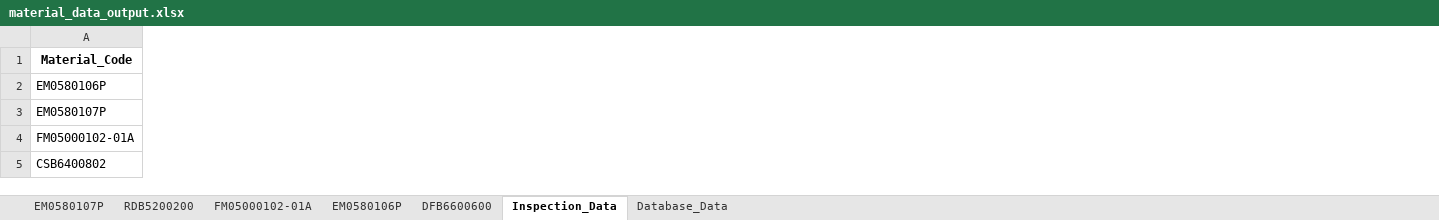
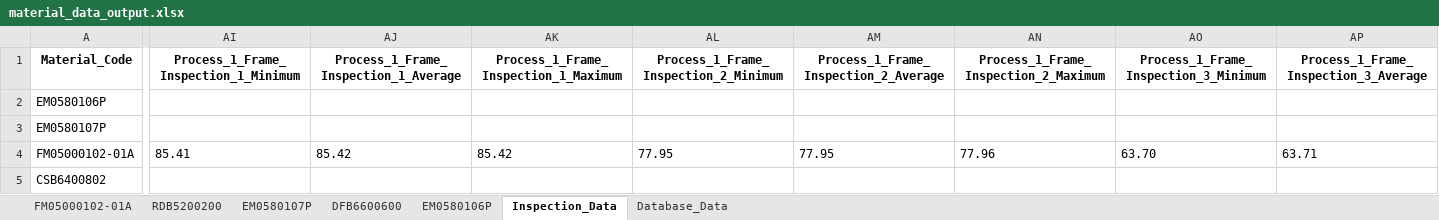
Before and after one commit to Jimcl6/material_anomaly_check_v1.1, an Excel workbook: material_data_output.xlsx, sheet Inspection_Data, drawn as a sheet; only a part is shown, gaps mark what is left out; values as stored, in another font and other column widths than the file's, no borders; the diff covers the shown part only; the diff names each change by its address in the sheet, - before the commit and + after, or states it on an @@ line.

Commit message:
commit: con't mapping frame inspection data

```diff
--- a/material_data_output.xlsx (sheet Inspection_Data)
+++ b/material_data_output.xlsx (sheet Inspection_Data)
@@ sheet tab order changed: FM05000102-01A | RDB5200200 | EM0580107P | DFB6600600 | EM0580106P | Inspection_Data | Database_Data @@
+column AI, rows 1-4: Process_1_Frame_Inspection_1_Minimum |  |  | 85.41
+column AJ, rows 1-4: Process_1_Frame_Inspection_1_Average |  |  | 85.42
+column AK, rows 1-4: Process_1_Frame_Inspection_1_Maximum |  |  | 85.42
+column AL, rows 1-4: Process_1_Frame_Inspection_2_Minimum |  |  | 77.95
+column AM, rows 1-4: Process_1_Frame_Inspection_2_Average |  |  | 77.95
+column AN, rows 1-4: Process_1_Frame_Inspection_2_Maximum |  |  | 77.96
+column AO, rows 1-4: Process_1_Frame_Inspection_3_Minimum |  |  | 63.70
+column AP, rows 1-4: Process_1_Frame_Inspection_3_Average |  |  | 63.71
```
Also changed, not shown: 13 added columns elsewhere in this sheet, sheet FM05000102-01A, 1 other file.
